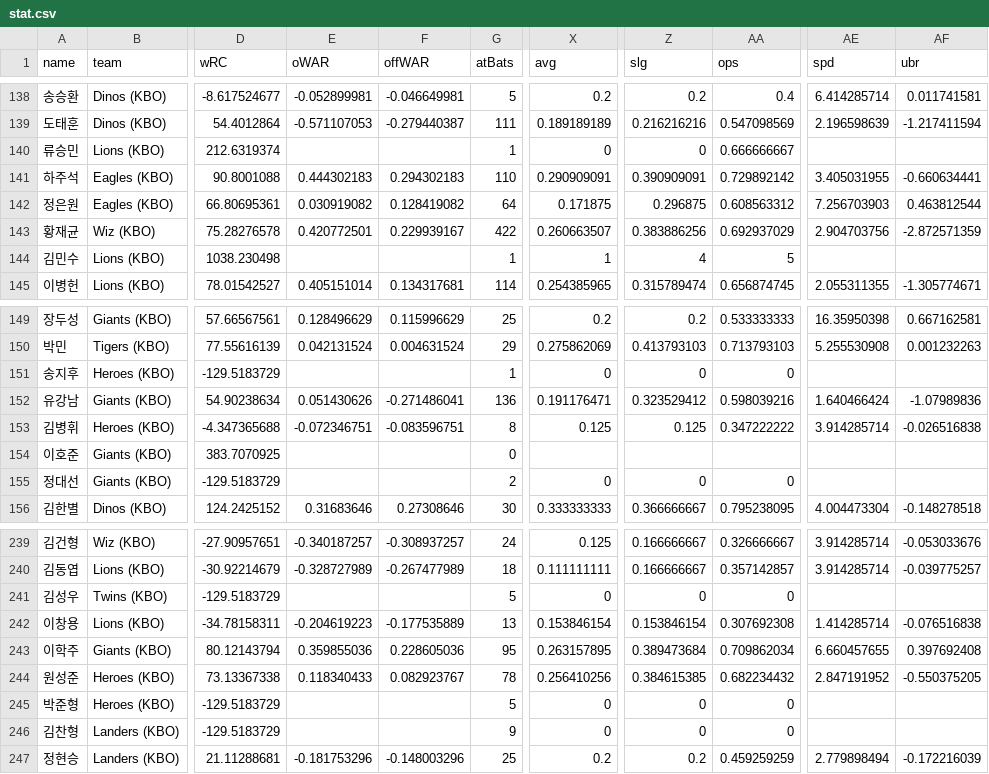
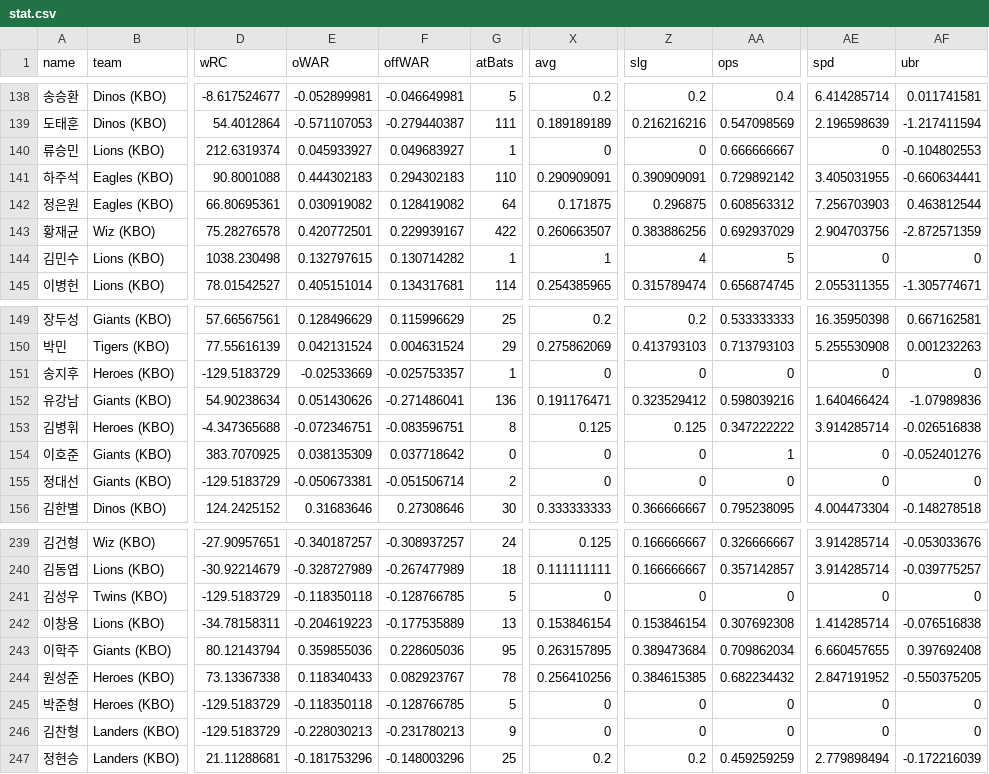
Before and after one commit to year0716/statz_kbo, a CSV file: stat.csv, drawn as a sheet; only a part is shown, gaps mark what is left out; the diff covers the shown part only; the diff names each change by its address in the sheet, - before the commit and + after, or states it on an @@ line.

```diff
--- a/stat.csv
+++ b/stat.csv
-E140 (oWAR): (empty)
+E140 (oWAR): 0.045933927
-F140 (offWAR): (empty)
+F140 (offWAR): 0.049683927
-AE140 (spd): (empty)
+AE140 (spd): 0
-AF140 (ubr): (empty)
+AF140 (ubr): -0.104802553
-E144 (oWAR): (empty)
+E144 (oWAR): 0.132797615
-F144 (offWAR): (empty)
+F144 (offWAR): 0.130714282
-AE144 (spd): (empty)
+AE144 (spd): 0
-AF144 (ubr): (empty)
+AF144 (ubr): 0
-E151 (oWAR): (empty)
+E151 (oWAR): -0.02533669
-F151 (offWAR): (empty)
+F151 (offWAR): -0.025753357
-AE151 (spd): (empty)
+AE151 (spd): 0
-AF151 (ubr): (empty)
+AF151 (ubr): 0
-E154 (oWAR): (empty)
+E154 (oWAR): 0.038135309
-F154 (offWAR): (empty)
+F154 (offWAR): 0.037718642
-X154 (avg): (empty)
+X154 (avg): 0
-Z154 (slg): (empty)
+Z154 (slg): 0
-AA154 (ops): (empty)
+AA154 (ops): 1
-AE154:AE155 (spd): (empty)
+AE154:AE155 (spd): 0
-AF154 (ubr): (empty)
+AF154 (ubr): -0.052401276
-E155 (oWAR): (empty)
+E155 (oWAR): -0.050673381
-F155 (offWAR): (empty)
+F155 (offWAR): -0.051506714
-AF155 (ubr): (empty)
+AF155 (ubr): 0
-E241 (oWAR): (empty)
+E241 (oWAR): -0.118350118
-F241 (offWAR): (empty)
+F241 (offWAR): -0.128766785
-AE241 (spd): (empty)
+AE241 (spd): 0
-AF241 (ubr): (empty)
+AF241 (ubr): 0
-E245 (oWAR): (empty)
+E245 (oWAR): -0.118350118
-F245 (offWAR): (empty)
+F245 (offWAR): -0.128766785
-AE245:AE246 (spd): (empty)
+AE245:AE246 (spd): 0
-AF245:AF246 (ubr): (empty)
+AF245:AF246 (ubr): 0
-E246 (oWAR): (empty)
+E246 (oWAR): -0.228030213
-F246 (offWAR): (empty)
+F246 (offWAR): -0.231780213
```
Also changed, not shown: 78 edited cells elsewhere in this file.
